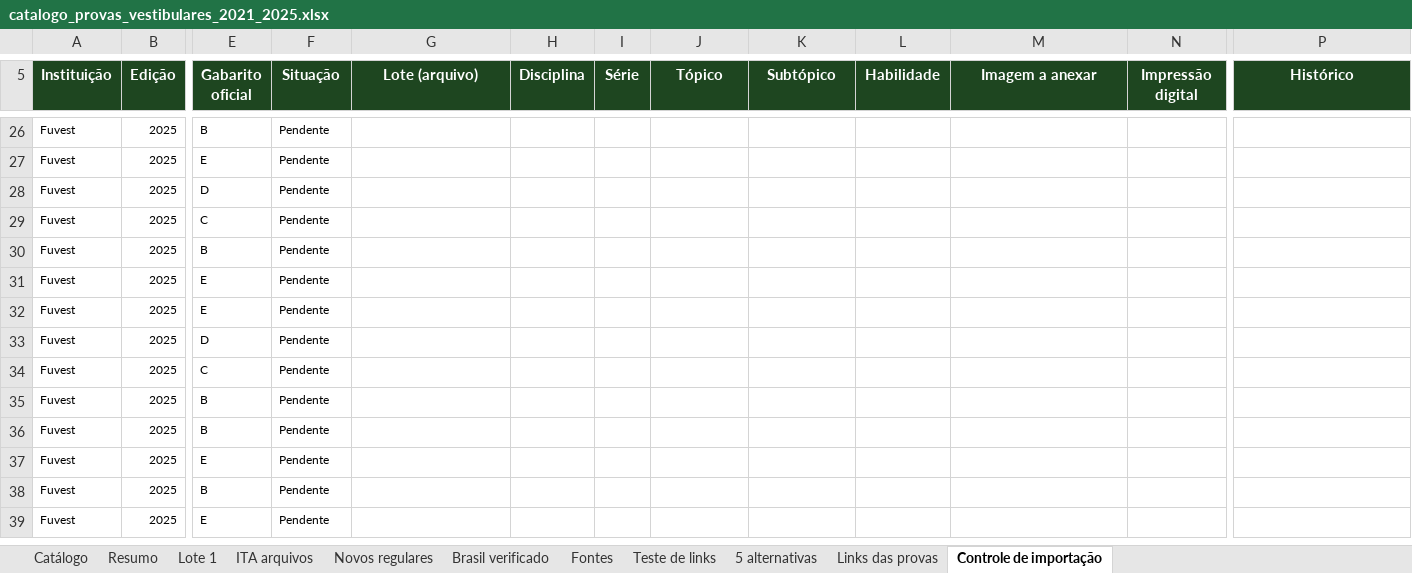
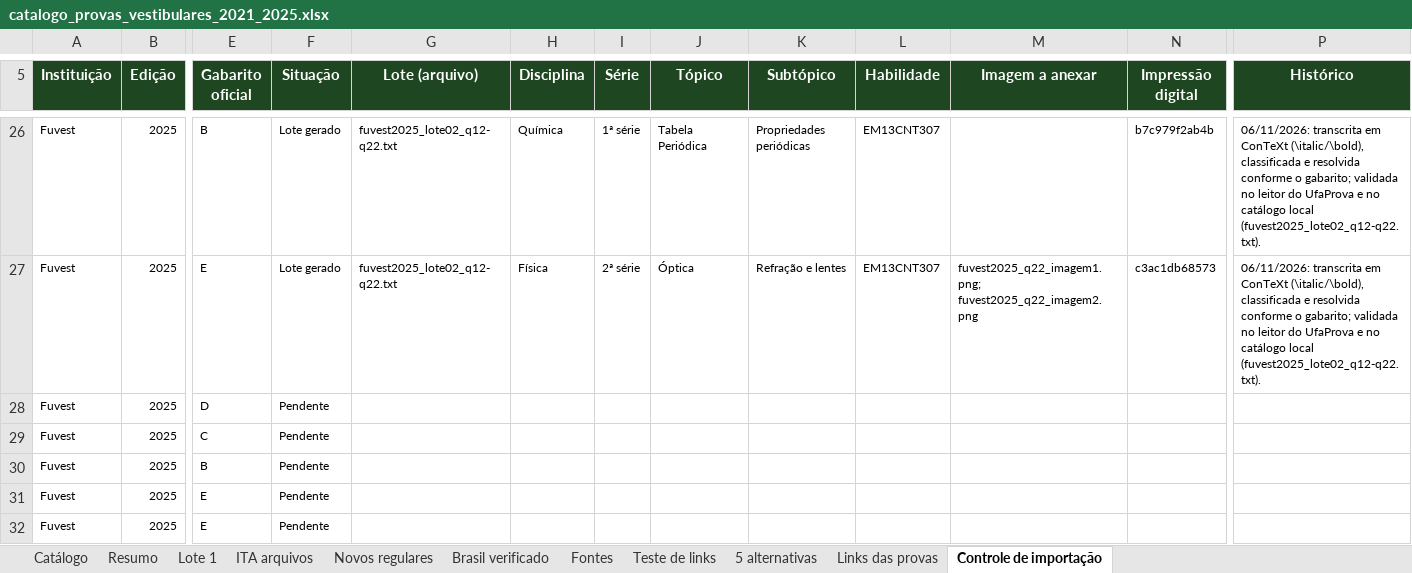
Before and after one commit to fabinholima/caderno-bncc, an Excel workbook: catalogo_provas_vestibulares_2021_2025.xlsx, sheet Controle de importação, drawn as a sheet; only a part is shown, gaps mark what is left out; the shorter side is filled out with more unchanged rows; values as stored, in another font and other column widths than the file's, no borders; conditional formats not drawn; the diff covers the shown part only; the diff names each change by its address in the sheet, - before the commit and + after, or states it on an @@ line.

```diff
--- a/catalogo_provas_vestibulares_2021_2025.xlsx (sheet Controle de importação)
+++ b/catalogo_provas_vestibulares_2021_2025.xlsx (sheet Controle de importação)
-F26:F27 (Situação): Pendente
+F26:F27 (Situação): Lote gerado
-G26:G27 (Lote (arquivo)): (empty)
+G26:G27 (Lote (arquivo)): fuvest2025_lote02_q12-q22.txt
-H26 (Disciplina): (empty)
+H26 (Disciplina): Química
-I26 (Série): (empty)
+I26 (Série): 1ª série
-J26 (Tópico): (empty)
+J26 (Tópico): Tabela Periódica
-K26 (Subtópico): (empty)
+K26 (Subtópico): Propriedades periódicas
-L26:L27 (Habilidade): (empty)
+L26:L27 (Habilidade): EM13CNT307
-N26 (Impressão digital): (empty)
+N26 (Impressão digital): b7c979f2ab4b
-P26:P27 (Histórico): (empty)
+P26:P27 (Histórico): 06/11/2026: transcrita em ConTeXt (\italic/\bold), classificada e resolvida conforme o gabarito; validada no leitor do UfaProva e no catálogo local (fuvest2025_lote02_q12-q22.txt).
-H27 (Disciplina): (empty)
+H27 (Disciplina): Física
-I27 (Série): (empty)
+I27 (Série): 2ª série
-J27 (Tópico): (empty)
+J27 (Tópico): Óptica
-K27 (Subtópico): (empty)
+K27 (Subtópico): Refração e lentes
-M27 (Imagem a anexar): (empty)
+M27 (Imagem a anexar): fuvest2025_q22_imagem1.png; fuvest2025_q22_imagem2.png
-N27 (Impressão digital): (empty)
+N27 (Impressão digital): c3ac1db68573
```
Also changed, not shown: 87 edited cells elsewhere in this sheet, 10 other files.
